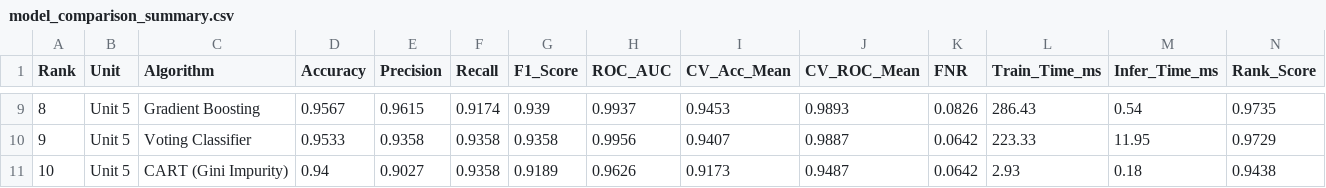
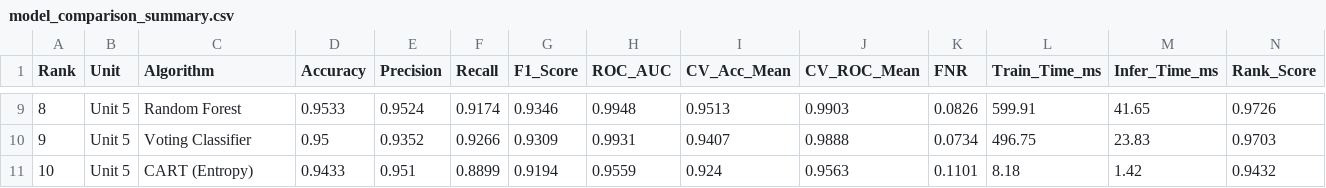
Before and after one commit to blazevineet/AcademicRisk, a CSV file: results/model_comparison_summary.csv, drawn as a sheet; only a part is shown, gaps mark what is left out; the diff covers the shown part only.

```diff
--- a/results/model_comparison_summary.csv
+++ b/results/model_comparison_summary.csv
@@ -9,3 +9,3 @@ Rank,Unit,Algorithm,Accuracy,Precision,Recall,F1_Score,ROC_AUC,CV_Acc_Mean,CV_RO
-8,Unit 5,Gradient Boosting,0.9567,0.9615,0.9174,0.939,0.9937,0.9453,0.9893,0.0826,286.43,0.54,0.9735
-9,Unit 5,Voting Classifier,0.9533,0.9358,0.9358,0.9358,0.9956,0.9407,0.9887,0.0642,223.33,11.95,0.9729
-10,Unit 5,CART (Gini Impurity),0.94,0.9027,0.9358,0.9189,0.9626,0.9173,0.9487,0.0642,2.93,0.18,0.9438
+8,Unit 5,Random Forest,0.9533,0.9524,0.9174,0.9346,0.9948,0.9513,0.9903,0.0826,599.91,41.65,0.9726
+9,Unit 5,Voting Classifier,0.95,0.9352,0.9266,0.9309,0.9931,0.9407,0.9888,0.0734,496.75,23.83,0.9703
+10,Unit 5,CART (Entropy),0.9433,0.951,0.8899,0.9194,0.9559,0.924,0.9563,0.1101,8.18,1.42,0.9432
```
Also changed, not shown: 1 added row, 1 removed row and 67 edited cells elsewhere in this file, data/academic_risk_data.csv, 16 other files.
